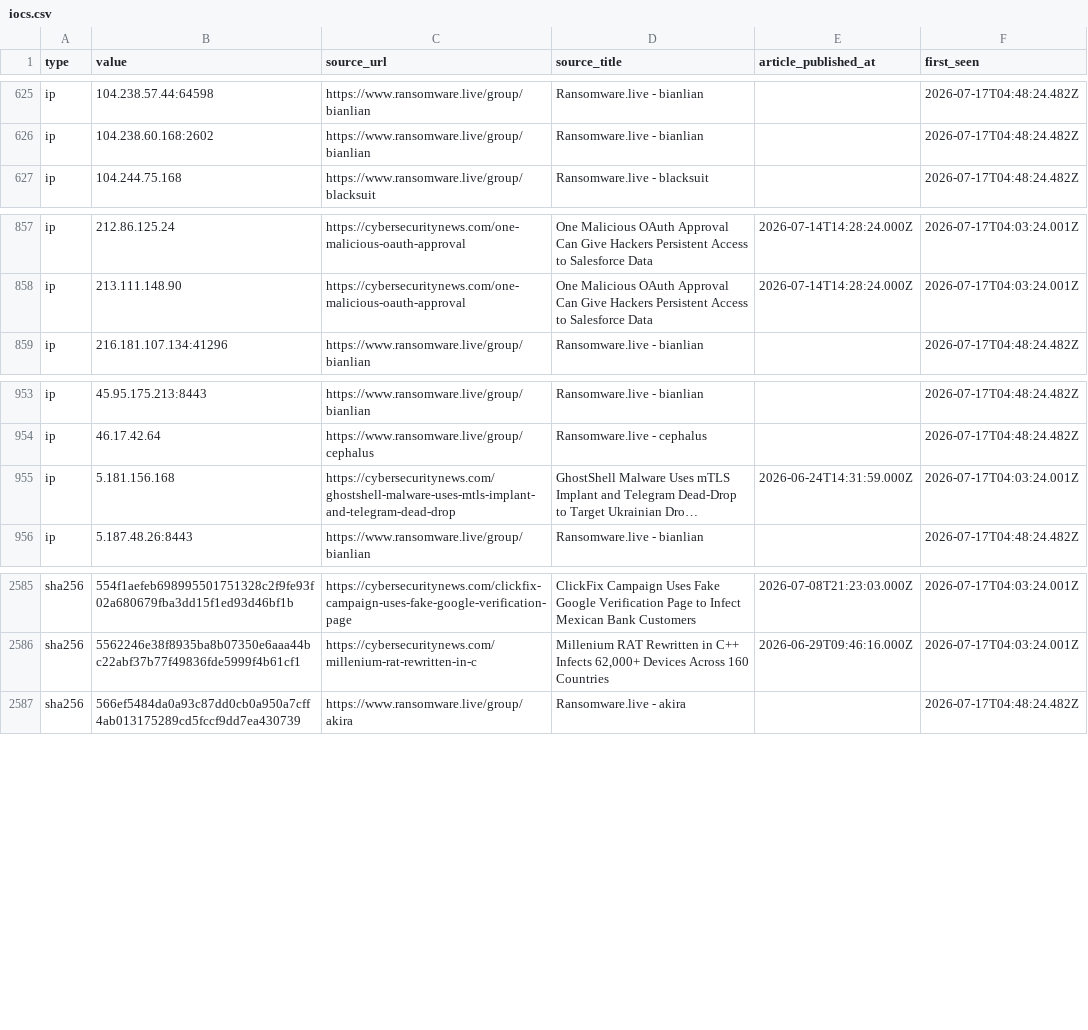
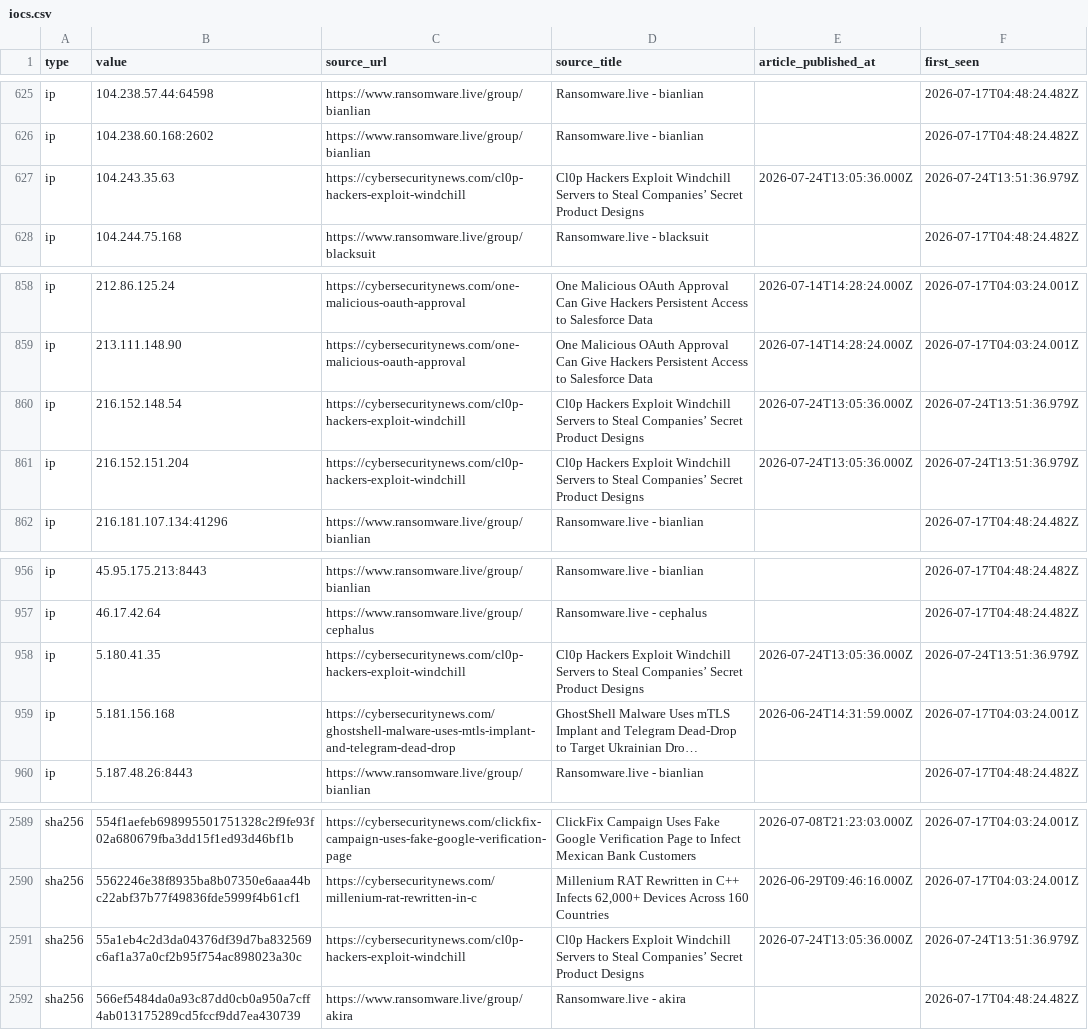
Before and after one commit to Sergio-Albea-Git/Threat-Hunting-KQL-Queries, a CSV file: Daily-IOCReportsCollection/iocs.csv, drawn as a sheet; only a part is shown, gaps mark what is left out; long unchanged cells end in …; the diff names each change by its address in the sheet, - before the commit and + after, or states it on an @@ line.

Commit message:
chore(iocs): 3231 IOCs (1475 cybersecuritynews + 1756 ransomware.live, 30-day window)

```diff
--- a/Daily-IOCReportsCollection/iocs.csv
+++ b/Daily-IOCReportsCollection/iocs.csv
+row 627: ip | 104.243.35.63 | https://cybersecuritynews.com/cl0p-hackers-exploit-windchill | Cl0p Hackers Exploit Windchill Servers to Steal Companies’ Secret Product Designs | 2026-07-24T13:05:36.000Z | 2026-07-24T13:51:36.979Z
+row 860: ip | 216.152.148.54 | https://cybersecuritynews.com/cl0p-hackers-exploit-windchill | Cl0p Hackers Exploit Windchill Servers to Steal Companies’ Secret Product Designs | 2026-07-24T13:05:36.000Z | 2026-07-24T13:51:36.979Z
+row 861: ip | 216.152.151.204 | https://cybersecuritynews.com/cl0p-hackers-exploit-windchill | Cl0p Hackers Exploit Windchill Servers to Steal Companies’ Secret Product Designs | 2026-07-24T13:05:36.000Z | 2026-07-24T13:51:36.979Z
+row 958: ip | 5.180.41.35 | https://cybersecuritynews.com/cl0p-hackers-exploit-windchill | Cl0p Hackers Exploit Windchill Servers to Steal Companies’ Secret Product Designs | 2026-07-24T13:05:36.000Z | 2026-07-24T13:51:36.979Z
+row 2591: sha256 | 55a1eb4c2d3da04376df39d7ba832569c6af1a37a0cf2b95f754ac898023a30c | https://cybersecuritynews.com/cl0p-hackers-exploit-windchill | Cl0p Hackers Exploit Windchill Servers to Steal Companies’ Secret Product Designs | 2026-07-24T13:05:36.000Z | 2026-07-24T13:51:36.979Z
```
